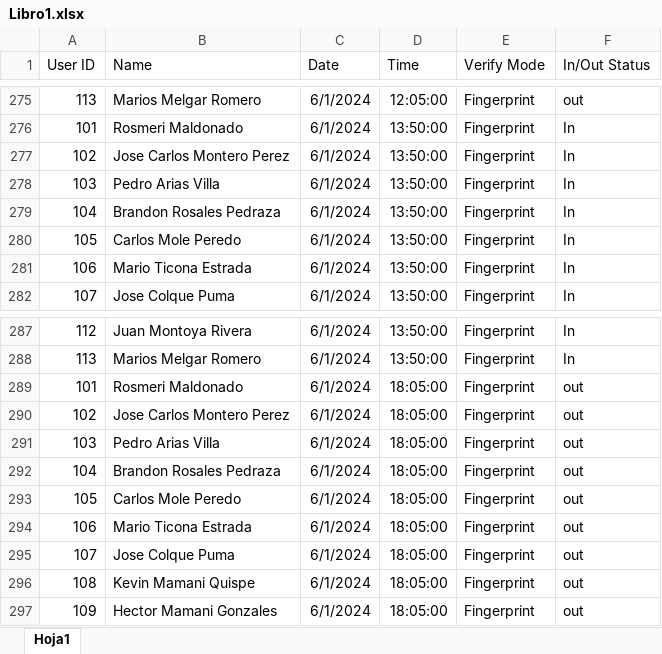
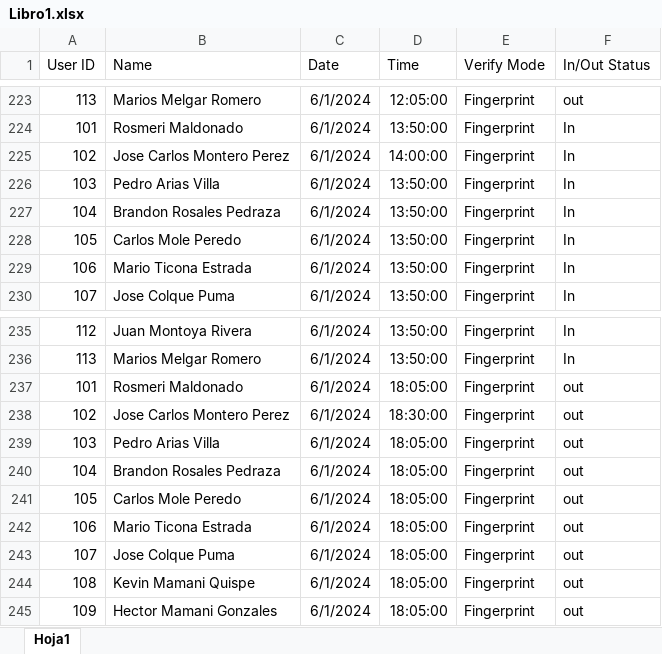
Before and after one commit to Dokusss/Neneco, an Excel workbook: Libro1.xlsx, sheet Hoja1, drawn as a sheet; only a part is shown, gaps mark what is left out; values as stored, in another font and other column widths than the file's, no borders; addresses are those after the commit; the diff covers the shown part only; the diff names each change by its address in the sheet, - before the commit and + after, or states it on an @@ line.

```diff
--- a/Libro1.xlsx (sheet Hoja1)
+++ b/Libro1.xlsx (sheet Hoja1)
-D225 (Time): 13:50:00
+D225 (Time): 14:00:00
-D238 (Time): 18:05:00
+D238 (Time): 18:30:00
```
Also changed, not shown: 52 removed rows and 7 edited cells elsewhere in this sheet, 21 other files.
